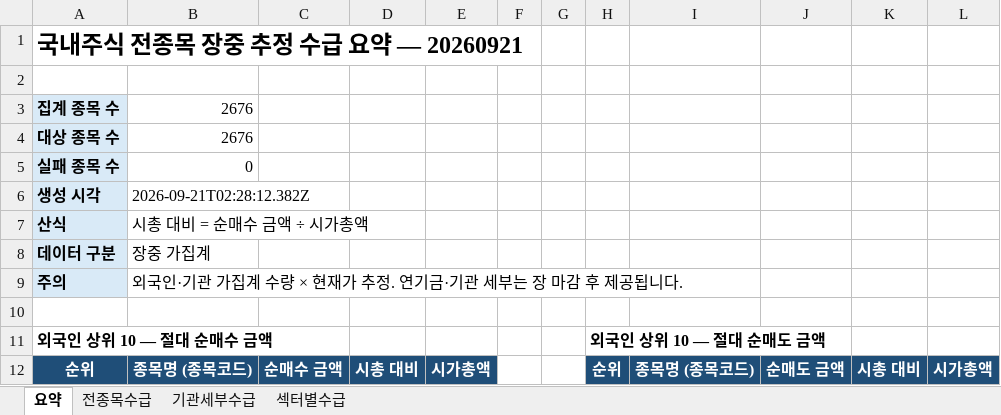
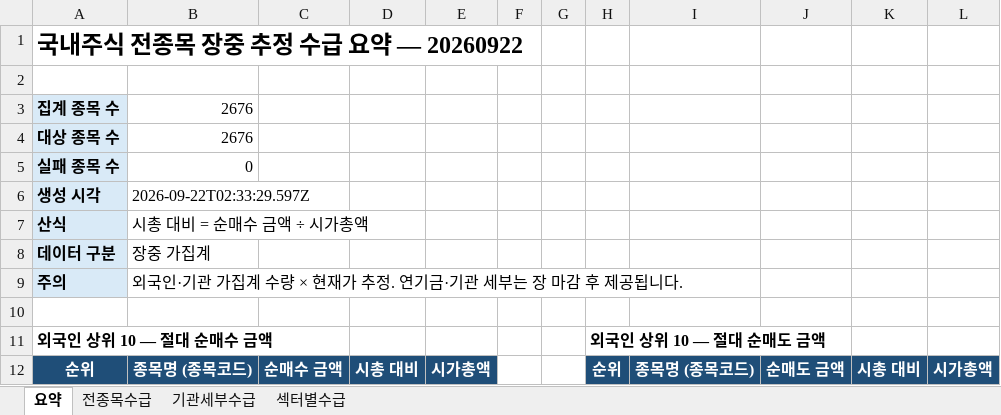
Before and after one commit to HeeChaNY/stock-market-dashboards, an Excel workbook: dashboard/latest-flow.xlsx, sheet 요약, drawn as a sheet; only a part is shown; values as stored, in another font and other column widths than the file's, no borders; the diff covers the shown part only; the diff names each change by its address in the sheet, - before the commit and + after, or states it on an @@ line.

```diff
--- a/dashboard/latest-flow.xlsx (sheet 요약)
+++ b/dashboard/latest-flow.xlsx (sheet 요약)
-A1: 국내주식 전종목 장중 추정 수급 요약 — 20260921
+A1: 국내주식 전종목 장중 추정 수급 요약 — 20260922
-B6: 2026-09-21T02:28:12.382Z
+B6: 2026-09-22T02:33:29.597Z
```
Also changed, not shown: 37 added rows, 37 removed rows and 20 edited cells elsewhere in this sheet, sheet 전종목수급, sheet 기관세부수급, sheet 섹터별수급, 1 other file.
